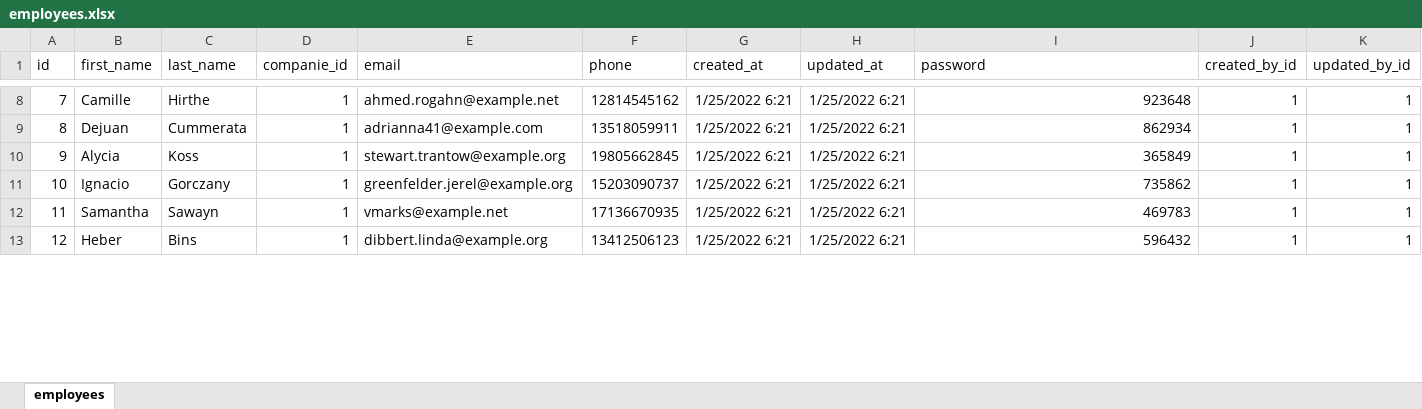
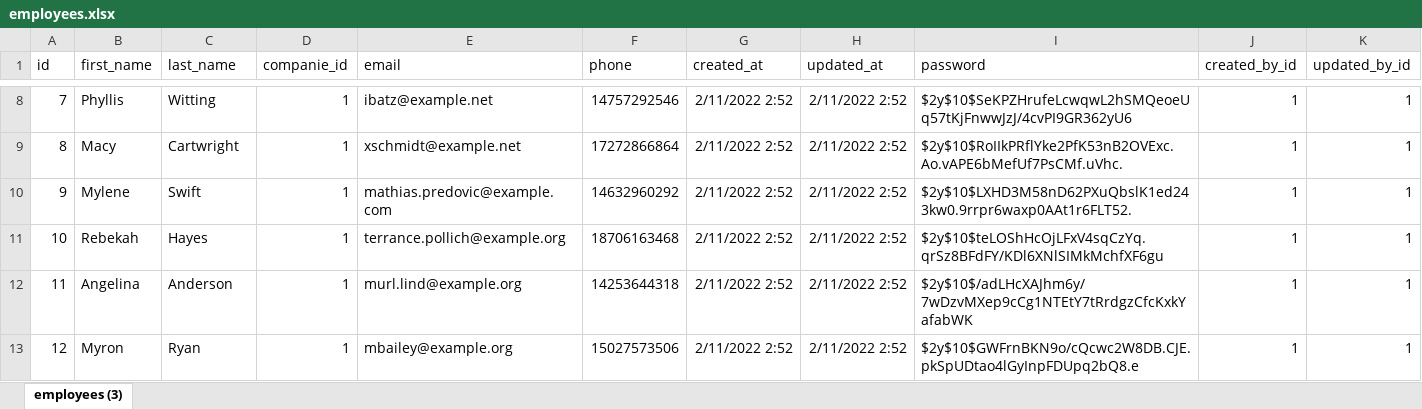
Before and after one commit to Fernando-Lim/Mini-CRM, an Excel workbook: database/seeders/employees.xlsx, sheet employees (3), drawn as a sheet; only a part is shown, gaps mark what is left out; values as stored, in another font and other column widths than the file's, no borders; the diff covers the shown part only; the diff names each change by its address in the sheet, - before the commit and + after, or states it on an @@ line.

Commit message:
modified:   app/Http/Controllers/EmployeeController.php 	new file:   app/Http/Requests/EmployeeUpdateRequest.php 	new file:   database/employees.xlsx	modified:   database/factories/EmployeeFactory.php 	modified:   database/seeders/employees.xlsx 	modified:   database/seeders/employees/employees.md 	modified:   resources/views/employee/create.blade.php 	modified:   resources/views/employee/edit.blade.php 	modified:   tests/Feature/EmployeeTest.php

```diff
--- a/database/seeders/employees.xlsx (sheet employees (3))
+++ b/database/seeders/employees.xlsx (sheet employees (3))
-sheet tab: employees
+sheet tab: employees (3)
-B8 (first_name): Camille
+B8 (first_name): Phyllis
-C8 (last_name): Hirthe
+C8 (last_name): Witting
-E8 (email): ahmed.rogahn@example.net
+E8 (email): ibatz@example.net
-F8 (phone): 12814545162
+F8 (phone): 14757292546
-G8:G13 (created_at): 1/25/2022 6:21
+G8:G13 (created_at): 2/11/2022 2:52
-H8:H13 (updated_at): 1/25/2022 6:21
+H8:H13 (updated_at): 2/11/2022 2:52
-I8 (password): 923648
+I8 (password): $2y$10$SeKPZHrufeLcwqwL2hSMQeoeUq57tKjFnwwJzJ/4cvPI9GR362yU6
-B9 (first_name): Dejuan
+B9 (first_name): Macy
-C9 (last_name): Cummerata
+C9 (last_name): Cartwright
-E9 (email): adrianna41@example.com
+E9 (email): xschmidt@example.net
-F9 (phone): 13518059911
+F9 (phone): 17272866864
-I9 (password): 862934
+I9 (password): $2y$10$RoIIkPRflYke2PfK53nB2OVExc.Ao.vAPE6bMefUf7PsCMf.uVhc.
-B10 (first_name): Alycia
+B10 (first_name): Mylene
-C10 (last_name): Koss
+C10 (last_name): Swift
-E10 (email): stewart.trantow@example.org
+E10 (email): mathias.predovic@example.com
-F10 (phone): 19805662845
+F10 (phone): 14632960292
-I10 (password): 365849
+I10 (password): $2y$10$LXHD3M58nD62PXuQbslK1ed243kw0.9rrpr6waxp0AAt1r6FLT52.
-B11 (first_name): Ignacio
+B11 (first_name): Rebekah
-C11 (last_name): Gorczany
+C11 (last_name): Hayes
-E11 (email): greenfelder.jerel@example.org
+E11 (email): terrance.pollich@example.org
-F11 (phone): 15203090737
+F11 (phone): 18706163468
-I11 (password): 735862
+I11 (password): $2y$10$teLOShHcOjLFxV4sqCzYq.qrSz8BFdFY/KDl6XNlSIMkMchfXF6gu
-B12 (first_name): Samantha
+B12 (first_name): Angelina
-C12 (last_name): Sawayn
+C12 (last_name): Anderson
-E12 (email): vmarks@example.net
+E12 (email): murl.lind@example.org
-F12 (phone): 17136670935
+F12 (phone): 14253644318
-I12 (password): 469783
+I12 (password): $2y$10$/adLHcXAJhm6y/7wDzvMXep9cCg1NTEtY7tRrdgzCfcKxkYafabWK
-B13 (first_name): Heber
+B13 (first_name): Myron
-C13 (last_name): Bins
+C13 (last_name): Ryan
-E13 (email): dibbert.linda@example.org
+E13 (email): mbailey@example.org
-F13 (phone): 13412506123
+F13 (phone): 15027573506
-I13 (password): 596432
+I13 (password): $2y$10$GWFrnBKN9o/cQcwc2W8DB.CJE.pkSpUDtao4lGyInpFDUpq2bQ8.e
```
Also changed, not shown: 1355 edited cells elsewhere in this sheet, 8 other files.
